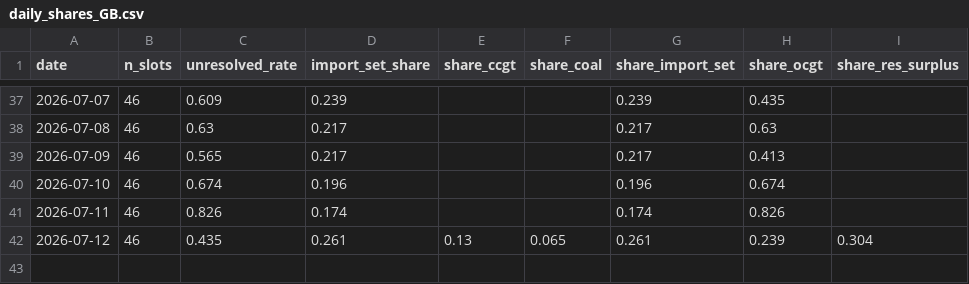
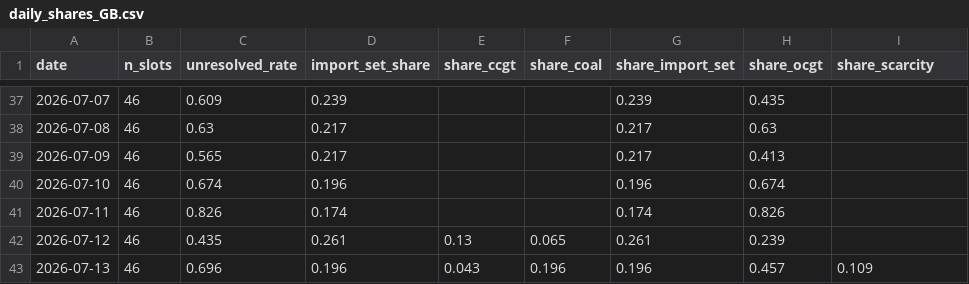
Before and after one commit to satoa0316/eu-power-data, a CSV file: data/mart/daily_shares_GB.csv, drawn as a sheet; only a part is shown, gaps mark what is left out; the diff names each change by its address in the sheet, - before the commit and + after, or states it on an @@ line.

```diff
--- a/data/mart/daily_shares_GB.csv
+++ b/data/mart/daily_shares_GB.csv
-I1: share_res_surplus
+I1: share_scarcity
-I42 (share_scarcity): 0.304
+I42 (share_scarcity): (empty)
+row 43: 2026-07-13 | 46 | 0.696 | 0.196 | 0.043 | 0.196 | 0.196 | 0.457 | 0.109
```
Also changed, not shown: data/mart/daily_shares_DE_LU.csv, data/mart/labels_GB.csv, 4 other files.
